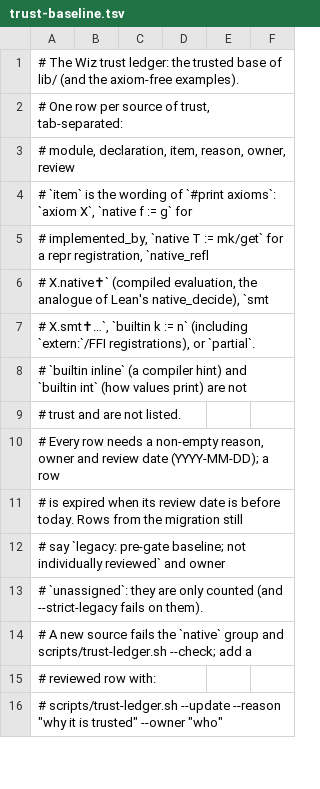
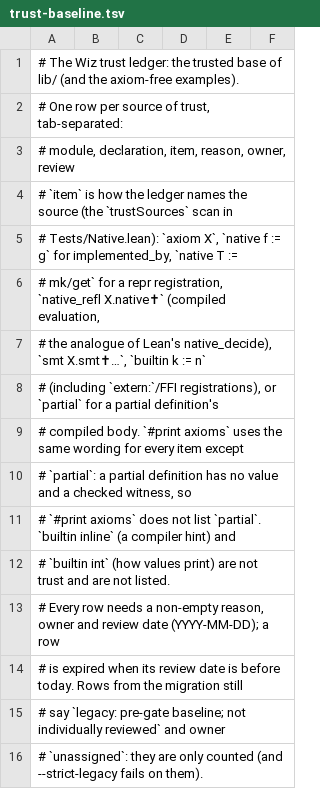
Before and after one commit to wiz-pl/wiz, a TSV file: .github/trust-baseline.tsv, drawn as a sheet; only a part is shown; the shorter side is filled out with more unchanged rows.

Commit message:
kernel: type native_refl's value; the ledger's partial rows come from the scan
kernel-02. The `native_refl` branch inserted its `Decl.value` with
`checkHeader` + `insert`, so the one term in the environment was not typed by
any kernel rule. It now goes through `addDecl` (with `withTopMarks`, the
marker the equation's proposition type requires; the equation itself is not
evaluated, its head is the `eq` neutral). A native implementation the run
reached that is not a declaration is an error rather than a silent drop from
the value `#print axioms` walks.

kernel-03. `Globals.axiomsOf` never lists a partial definition (no value, a
checked witness: an opaque constant), while the ledger claimed its `partial`
rows were `#print axioms` output. They are `trustSources`' scan
(Tests/Native.lean); docs/trust-ledger.md, the ledger header, the script
header and the Tests/Native docs now say so, and a test pins both mechanisms
(`#print axioms` says "no axioms"; the scan lists `partial`).

kernel-01 is documented, not rejected. Reproduced: `inductive Bad : Prop |
a | b` is accepted and `Bad.a ≡ Bad.b` by proof irrelevance, but the
discriminating `Bad → Prop` match is rejected ("large elimination ... not a
singleton"), so conversion is a congruence on every definable term. Routing
the type former through `descSingleton` rejects `Le`-style relations and
`mutual inductive … : Prop` (a #252 feature) while the property it would buy
is unreachable; making proof irrelevance skip such Props would remove it from
`Sort 0` (and the usage/erasure rules that rest on it). docs/CoreSpec.md §9.3
now states the design and why it is sound, and an inductive-props case pins
the admitted declaration and the rejected discriminator.

```diff
--- a/.github/trust-baseline.tsv
+++ b/.github/trust-baseline.tsv
@@ -3,8 +3,11 @@
 #   module, declaration, item, reason, owner, review
-# `item` is the wording of `#print axioms`: `axiom X`, `native f := g` for
-# implemented_by, `native T := mk/get` for a repr registration, `native_refl
-# X.native✝` (compiled evaluation, the analogue of Lean's native_decide), `smt
-# X.smt✝…`, `builtin k := n` (including `extern:`/FFI registrations), or `partial`.
-# `builtin inline` (a compiler hint) and `builtin int` (how values print) are not
-# trust and are not listed.
+# `item` is how the ledger names the source (the `trustSources` scan in
+# Tests/Native.lean): `axiom X`, `native f := g` for implemented_by, `native T :=
+# mk/get` for a repr registration, `native_refl X.native✝` (compiled evaluation,
+# the analogue of Lean's native_decide), `smt X.smt✝…`, `builtin k := n`
+# (including `extern:`/FFI registrations), or `partial` for a partial definition's
+# compiled body. `#print axioms` uses the same wording for every item except
+# `partial`: a partial definition has no value and a checked witness, so
+# `#print axioms` does not list `partial`. `builtin inline` (a compiler hint) and
+# `builtin int` (how values print) are not trust and are not listed.
 # Every row needs a non-empty reason, owner and review date (YYYY-MM-DD); a row
```
Also changed, not shown: 7 other files.
